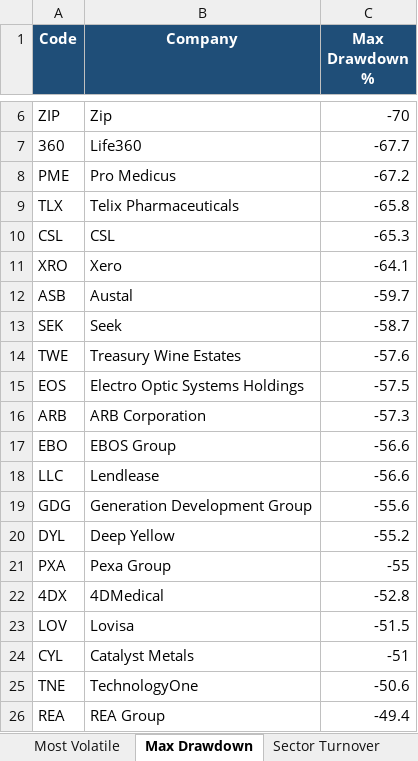
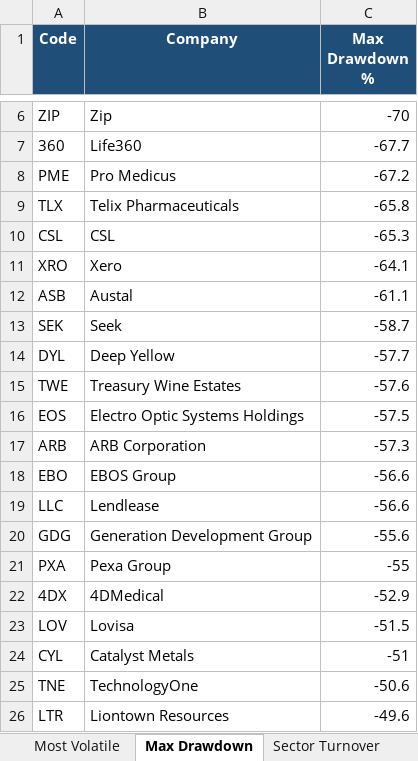
Before and after one commit to anurag7171/asx-market-analytics, an Excel workbook: reports/asx-market-report.xlsx, sheet Max Drawdown, drawn as a sheet; only a part is shown, gaps mark what is left out; values as stored, in another font and other column widths than the file's, no borders; conditional formats not drawn; removed rows and columns are numbered as before the commit, all else as after; the diff names each change by its address in the sheet, - before the commit and + after, or states it on an @@ line.

```diff
--- a/reports/asx-market-report.xlsx (sheet Max Drawdown)
+++ b/reports/asx-market-report.xlsx (sheet Max Drawdown)
-C12 (Max Drawdown %): -59.7
+C12 (Max Drawdown %): -61.1
+row 14: DYL | Deep Yellow | -57.7
-row 20: DYL | Deep Yellow | -55.2
-C22 (Max Drawdown %): -52.8
+C22 (Max Drawdown %): -52.9
-row 26: REA | REA Group | -49.4
+row 26: LTR | Liontown Resources | -49.6
```
Also changed, not shown: sheet Top Performers, sheet Most Volatile, sheet Sector Turnover, sheet Sector Returns, 2 other files.
